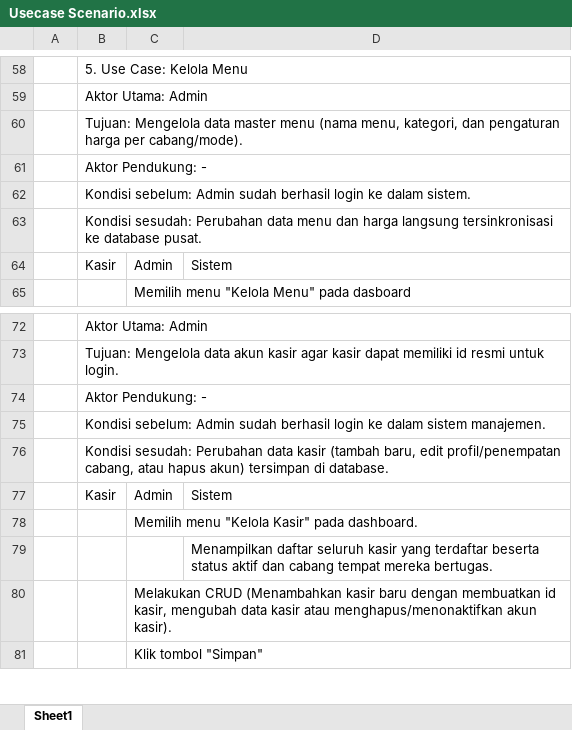
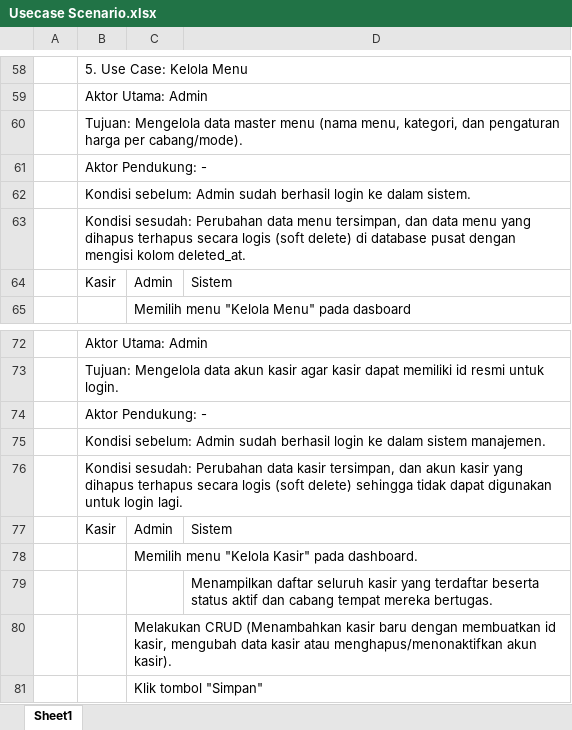
Before and after one commit to ikoks/Pengembangan-Aplikasi-Point-Of-Sale-untuk-Event, an Excel workbook: Dokumen/Usecase Scenario.xlsx, sheet Sheet1, drawn as a sheet; only a part is shown, gaps mark what is left out; values as stored, in another font and other column widths than the file's, no borders; the diff names each change by its address in the sheet, - before the commit and + after, or states it on an @@ line.

```diff
--- a/Dokumen/Usecase Scenario.xlsx (sheet Sheet1)
+++ b/Dokumen/Usecase Scenario.xlsx (sheet Sheet1)
-B63: …data menu dan harga langsung tersinkronisasi ke database pusat.
+B63: …data menu tersimpan, dan data menu yang dihapus terhapus secara logis (soft delete) di database pusat dengan mengisi kolom deleted_at.
-B76: …data kasir (tambah baru, edit profil/penempatan cabang, atau hapus akun) tersimpan di database.
+B76: …data kasir tersimpan, dan akun kasir yang dihapus terhapus secara logis (soft delete) sehingga tidak dapat digunakan untuk login lagi.
```
Also changed, not shown: Dokumen/Input.xlsx, Dokumen/Physical Design (Database).xlsx, 7 other files.
